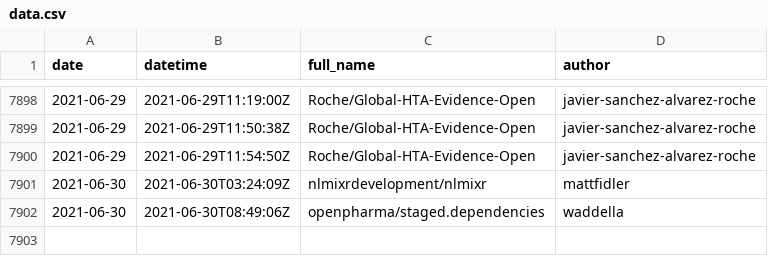
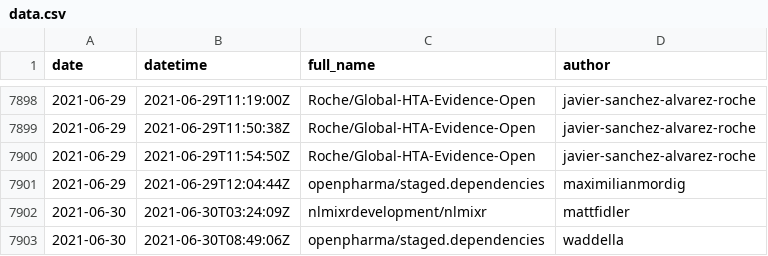
Before and after one commit to openpharma/openpharma_log, a CSV file: all-commits/data.csv, drawn as a sheet; only a part is shown, gaps mark what is left out; the diff names each change by its address in the sheet, - before the commit and + after, or states it on an @@ line.

Commit message:
update all-commits

```diff
--- a/all-commits/data.csv
+++ b/all-commits/data.csv
+row 7901: 2021-06-29 | 2021-06-29T12:04:44Z | openpharma/staged.dependencies | maximilianmordig
```
Also changed, not shown: 3 other files.
